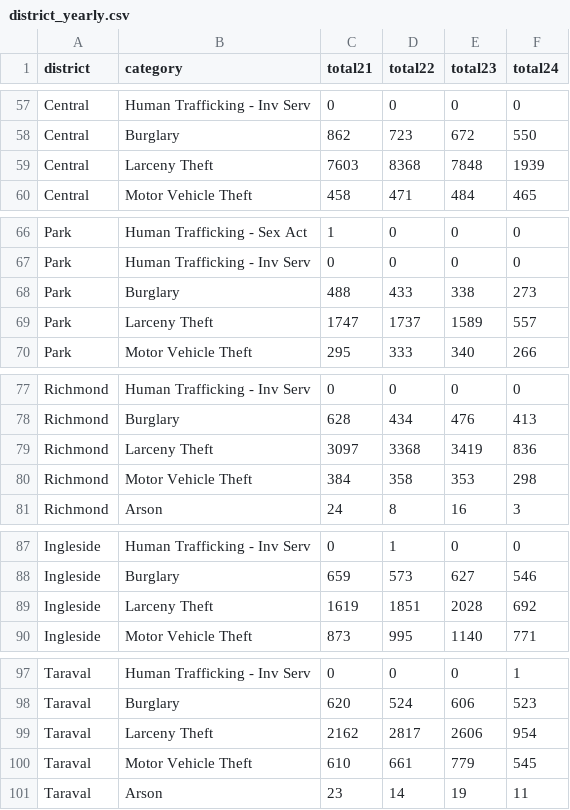
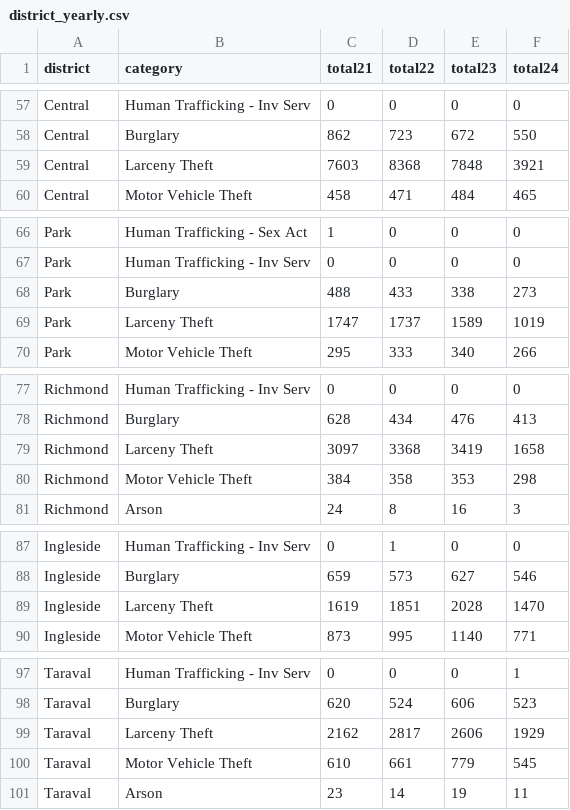
Before and after one commit to abcotvdata/safetytracker_sanfrancisco, a CSV file: data/output/yearly/district_yearly.csv, drawn as a sheet; only a part is shown, gaps mark what is left out; the diff covers the shown part only.

```diff
--- a/data/output/yearly/district_yearly.csv
+++ b/data/output/yearly/district_yearly.csv
@@ -58,3 +58,3 @@ Central,Human Trafficking - Inv Serv,0,0,0,0
 Central,Burglary,862,723,672,550
-Central,Larceny Theft,7603,8368,7848,1939
+Central,Larceny Theft,7603,8368,7848,3921
 Central,Motor Vehicle Theft,458,471,484,465
@@ -68,3 +68,3 @@ Park,Human Trafficking - Inv Serv,0,0,0,0
 Park,Burglary,488,433,338,273
-Park,Larceny Theft,1747,1737,1589,557
+Park,Larceny Theft,1747,1737,1589,1019
 Park,Motor Vehicle Theft,295,333,340,266
@@ -78,3 +78,3 @@ Richmond,Human Trafficking - Inv Serv,0,0,0,0
 Richmond,Burglary,628,434,476,413
-Richmond,Larceny Theft,3097,3368,3419,836
+Richmond,Larceny Theft,3097,3368,3419,1658
 Richmond,Motor Vehicle Theft,384,358,353,298
@@ -88,3 +88,3 @@ Ingleside,Human Trafficking - Inv Serv,0,1,0,0
 Ingleside,Burglary,659,573,627,546
-Ingleside,Larceny Theft,1619,1851,2028,692
+Ingleside,Larceny Theft,1619,1851,2028,1470
 Ingleside,Motor Vehicle Theft,873,995,1140,771
@@ -98,3 +98,3 @@ Taraval,Human Trafficking - Inv Serv,0,0,0,1
 Taraval,Burglary,620,524,606,523
-Taraval,Larceny Theft,2162,2817,2606,954
+Taraval,Larceny Theft,2162,2817,2606,1929
 Taraval,Motor Vehicle Theft,610,661,779,545
```
Also changed, not shown: 5 edited cells elsewhere in this file, data/output/weekly/citywide_crime.csv, data/output/yearly/citywide_yearly.csv, 13 other files.
